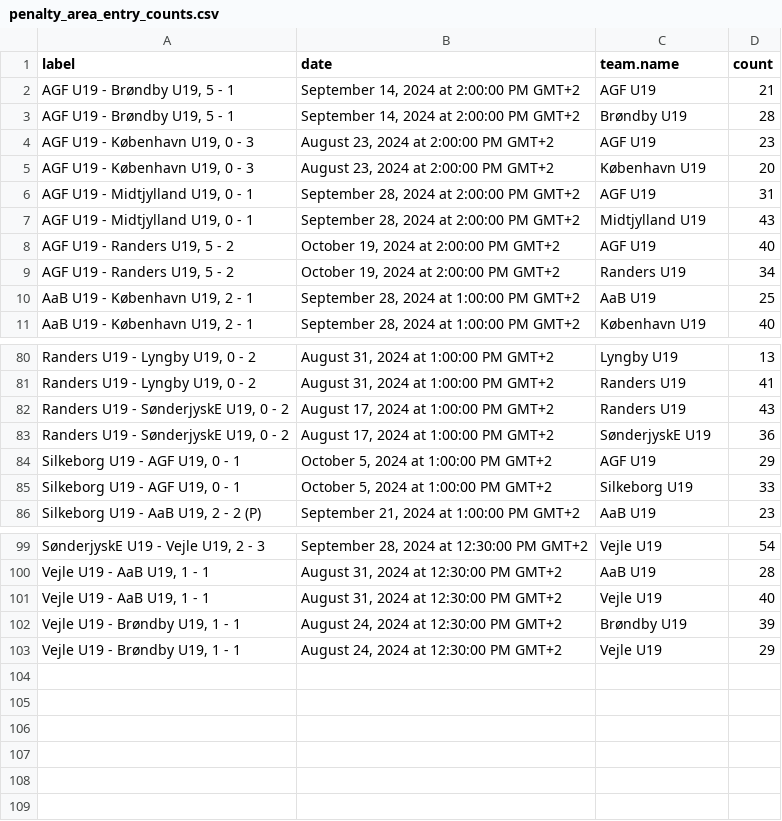
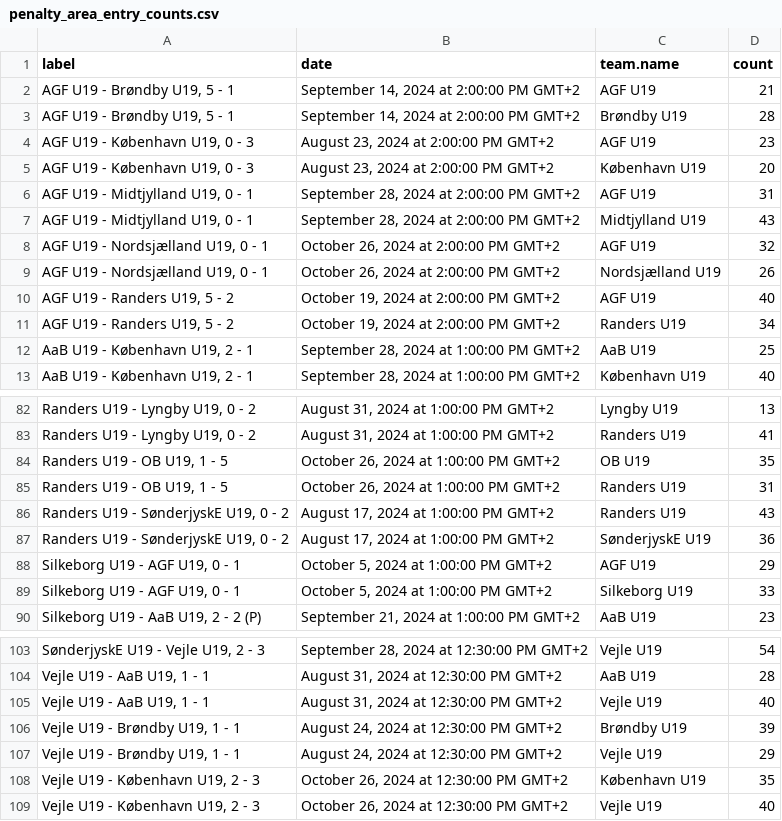
Before and after one commit to AC-Horsens/AC-Horsens-U19, a CSV file: penalty_area_entry_counts.csv, drawn as a sheet; only a part is shown, gaps mark what is left out.

```diff
--- a/penalty_area_entry_counts.csv
+++ b/penalty_area_entry_counts.csv
@@ -7,2 +7,4 @@ label,date,team.name,count
 "AGF U19 - Midtjylland U19, 0 - 1","September 28, 2024 at 2:00:00 PM GMT+2",Midtjylland U19,43
+"AGF U19 - Nordsjælland U19, 0 - 1","October 26, 2024 at 2:00:00 PM GMT+2",AGF U19,32
+"AGF U19 - Nordsjælland U19, 0 - 1","October 26, 2024 at 2:00:00 PM GMT+2",Nordsjælland U19,26
 "AGF U19 - Randers U19, 5 - 2","October 19, 2024 at 2:00:00 PM GMT+2",AGF U19,40
@@ -81,2 +83,4 @@ label,date,team.name,count
 "Randers U19 - Lyngby U19, 0 - 2","August 31, 2024 at 1:00:00 PM GMT+2",Randers U19,41
+"Randers U19 - OB U19, 1 - 5","October 26, 2024 at 1:00:00 PM GMT+2",OB U19,35
+"Randers U19 - OB U19, 1 - 5","October 26, 2024 at 1:00:00 PM GMT+2",Randers U19,31
 "Randers U19 - SønderjyskE U19, 0 - 2","August 17, 2024 at 1:00:00 PM GMT+2",Randers U19,43
@@ -103 +107,3 @@ label,date,team.name,count
 "Vejle U19 - Brøndby U19, 1 - 1","August 24, 2024 at 12:30:00 PM GMT+2",Vejle U19,29
+"Vejle U19 - København U19, 2 - 3","October 26, 2024 at 12:30:00 PM GMT+2",København U19,35
+"Vejle U19 - København U19, 2 - 3","October 26, 2024 at 12:30:00 PM GMT+2",Vejle U19,40
```
Also changed, not shown: PPDA.csv, 15 other files.
